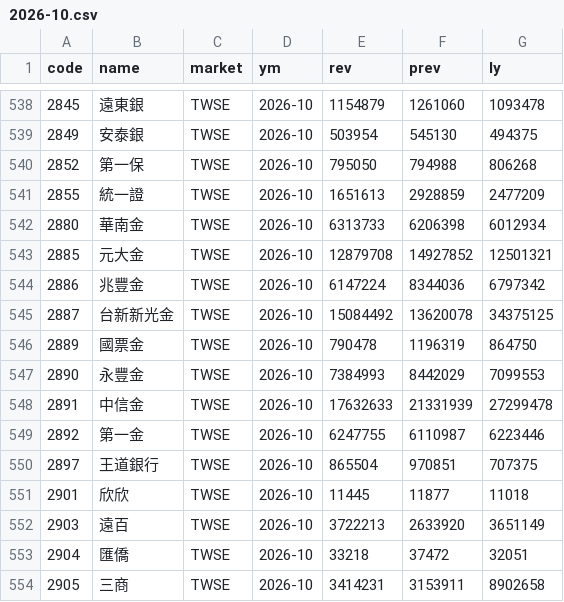
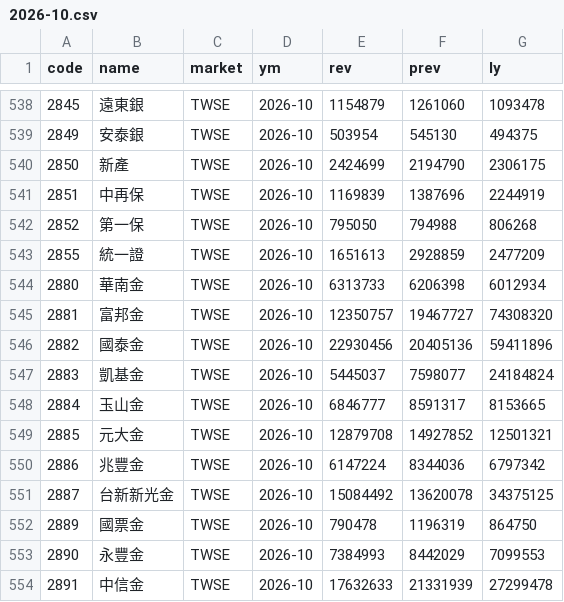
Before and after one commit to bigtime0426/stock-scan, a CSV file: data/revenue/2026-10.csv, drawn as a sheet; only a part is shown, gaps mark what is left out; the shorter side is filled out with more unchanged rows.

Commit message:
stock data

```diff
--- a/data/revenue/2026-10.csv
+++ b/data/revenue/2026-10.csv
@@ -539,2 +539,4 @@
 2849,安泰銀,TWSE,2026-10,503954,545130,494375
+2850,新產,TWSE,2026-10,2424699,2194790,2306175
+2851,中再保,TWSE,2026-10,1169839,1387696,2244919
 2852,第一保,TWSE,2026-10,795050,794988,806268
@@ -542,2 +544,6 @@
 2880,華南金,TWSE,2026-10,6313733,6206398,6012934
+2881,富邦金,TWSE,2026-10,12350757,19467727,74308320
+2882,國泰金,TWSE,2026-10,22930456,20405136,59411896
+2883,凱基金,TWSE,2026-10,5445037,7598077,24184824
+2884,玉山金,TWSE,2026-10,6846777,8591317,8153665
 2885,元大金,TWSE,2026-10,12879708,14927852,12501321
```
Also changed, not shown: 5 other files.
